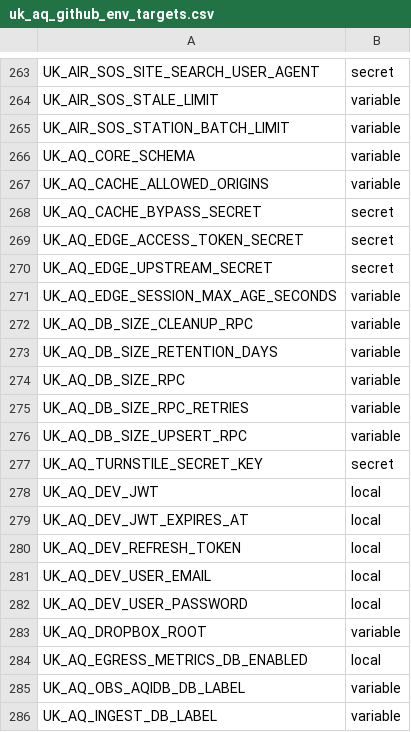
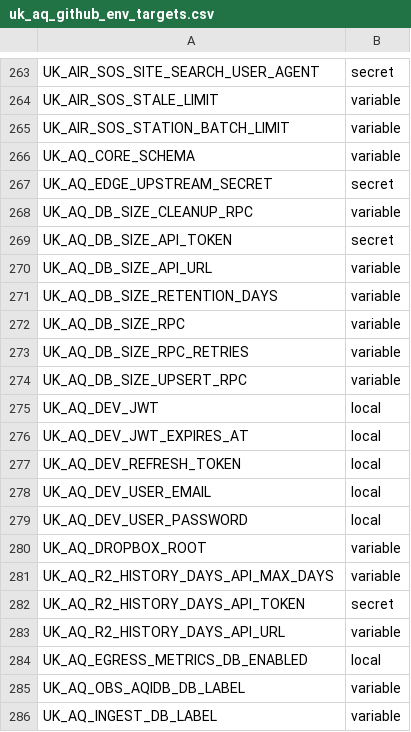
Before and after one commit to ChronicChannel-test/uk-aq-ingest, a CSV file: config/uk_aq_github_env_targets.csv, drawn as a sheet; only a part is shown, gaps mark what is left out.

Commit message:
Add R2 history-days API and Dropbox UI
Integrate an external R2 committed-day API to obtain exact per-day R2 presence and surface it in the dashboard. Adds env vars (UK_AQ_R2_HISTORY_DAYS_API_URL, UK_AQ_R2_HISTORY_DAYS_API_TOKEN, UK_AQ_R2_HISTORY_DAYS_API_MAX_DAYS) with derivation from DB_SIZE_API_URL when unset, and implements _fetch_r2_history_days_from_external_api plus wiring into dashboard caching/coverage logic. Coverage rendering updated to: use explicit per-day R2 sets (instead of inferring from min/max window), show Dropbox-only backup days as white squares/bars with domain-specific borders and primary Dropbox icon/label, and annotate footnotes accordingly. CSS and HTML updated to support the new visuals and labels. Documentation and config updated to describe the new API and remove references to the removed cache proxy workflow. Removed cache proxy deployment workflow and worker source (workers/uk_aq_cache_proxy/*). Also: small change in scripts/stations_daily to stop expecting a src_client arg when parsing local schema, and miscellaneous log updates.

```diff
--- a/config/uk_aq_github_env_targets.csv
+++ b/config/uk_aq_github_env_targets.csv
@@ -266,8 +266,6 @@ UK_AIR_SOS_STATION_BATCH_LIMIT,variable
 UK_AQ_CORE_SCHEMA,variable
-UK_AQ_CACHE_ALLOWED_ORIGINS,variable
-UK_AQ_CACHE_BYPASS_SECRET,secret
-UK_AQ_EDGE_ACCESS_TOKEN_SECRET,secret
 UK_AQ_EDGE_UPSTREAM_SECRET,secret
-UK_AQ_EDGE_SESSION_MAX_AGE_SECONDS,variable
 UK_AQ_DB_SIZE_CLEANUP_RPC,variable
+UK_AQ_DB_SIZE_API_TOKEN,secret
+UK_AQ_DB_SIZE_API_URL,variable
 UK_AQ_DB_SIZE_RETENTION_DAYS,variable
@@ -276,3 +274,2 @@ UK_AQ_DB_SIZE_RPC_RETRIES,variable
 UK_AQ_DB_SIZE_UPSERT_RPC,variable
-UK_AQ_TURNSTILE_SECRET_KEY,secret
 UK_AQ_DEV_JWT,local
@@ -283,2 +280,5 @@ UK_AQ_DEV_USER_PASSWORD,local
 UK_AQ_DROPBOX_ROOT,variable
+UK_AQ_R2_HISTORY_DAYS_API_MAX_DAYS,variable
+UK_AQ_R2_HISTORY_DAYS_API_TOKEN,secret
+UK_AQ_R2_HISTORY_DAYS_API_URL,variable
 UK_AQ_EGRESS_METRICS_DB_ENABLED,local
```
Also changed, not shown: 11 other files.
